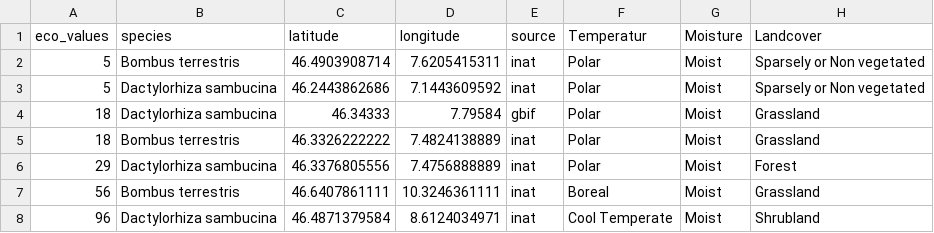
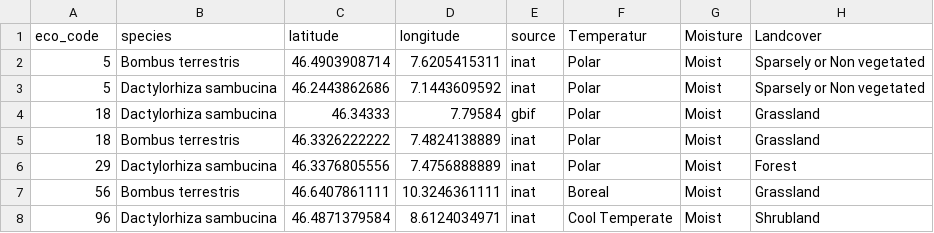
Before and after one commit to Nina-Seidel/BDA_Project, a CSV file: data/matrix_full_eco_elev.csv, drawn as a sheet; only a part is shown; the diff names each change by its address in the sheet, - before the commit and + after, or states it on an @@ line.

```diff
--- a/data/matrix_full_eco_elev.csv
+++ b/data/matrix_full_eco_elev.csv
-A1: eco_values
+A1: eco_code
```
Also changed, not shown: 1 other file.
